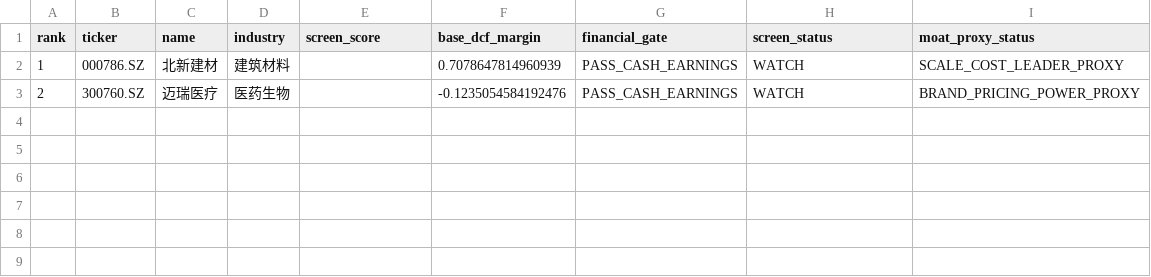
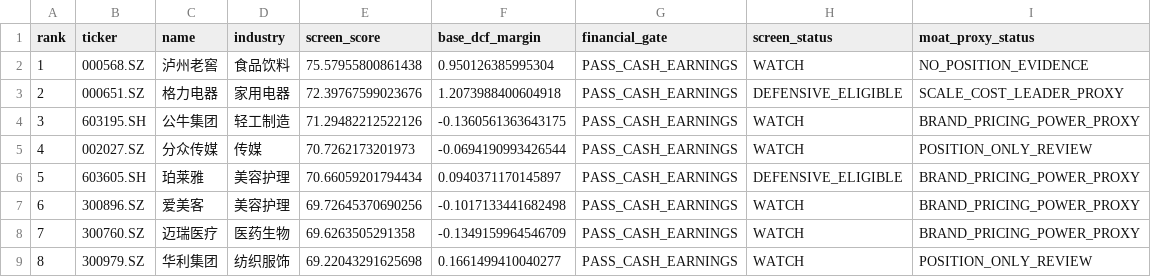
Before and after one commit to MIngQian04/margin-of-safety-investment-research-platform, a CSV file: docs/public-screening-snapshot.csv, drawn as a sheet.

Commit message:
Publish 2026-10-20 portfolio snapshot

```diff
--- a/docs/public-screening-snapshot.csv
+++ b/docs/public-screening-snapshot.csv
@@ -1,3 +1,9 @@
 rank,ticker,name,industry,screen_score,base_dcf_margin,financial_gate,screen_status,moat_proxy_status
-1,000786.SZ,北新建材,建筑材料,,0.7078647814960939,PASS_CASH_EARNINGS,WATCH,SCALE_COST_LEADER_PROXY
-2,300760.SZ,迈瑞医疗,医药生物,,-0.1235054584192476,PASS_CASH_EARNINGS,WATCH,BRAND_PRICING_POWER_PROXY
+1,000568.SZ,泸州老窖,食品饮料,75.57955800861438,0.950126385995304,PASS_CASH_EARNINGS,WATCH,NO_POSITION_EVIDENCE
+2,000651.SZ,格力电器,家用电器,72.39767599023676,1.2073988400604918,PASS_CASH_EARNINGS,DEFENSIVE_ELIGIBLE,SCALE_COST_LEADER_PROXY
+3,603195.SH,公牛集团,轻工制造,71.29482212522126,-0.1360561363643175,PASS_CASH_EARNINGS,WATCH,BRAND_PRICING_POWER_PROXY
+4,002027.SZ,分众传媒,传媒,70.7262173201973,-0.0694190993426544,PASS_CASH_EARNINGS,WATCH,POSITION_ONLY_REVIEW
+5,603605.SH,珀莱雅,美容护理,70.66059201794434,0.0940371170145897,PASS_CASH_EARNINGS,DEFENSIVE_ELIGIBLE,BRAND_PRICING_POWER_PROXY
+6,300896.SZ,爱美客,美容护理,69.72645370690256,-0.1017133441682498,PASS_CASH_EARNINGS,WATCH,BRAND_PRICING_POWER_PROXY
+7,300760.SZ,迈瑞医疗,医药生物,69.6263505291358,-0.1349159964546709,PASS_CASH_EARNINGS,WATCH,BRAND_PRICING_POWER_PROXY
+8,300979.SZ,华利集团,纺织服饰,69.22043291625698,0.1661499410040277,PASS_CASH_EARNINGS,WATCH,POSITION_ONLY_REVIEW
```
Also changed, not shown: 1 other file.
